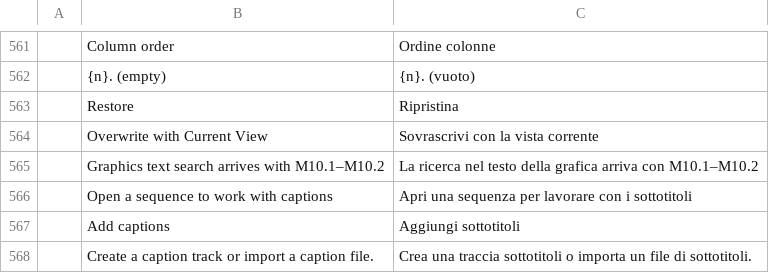
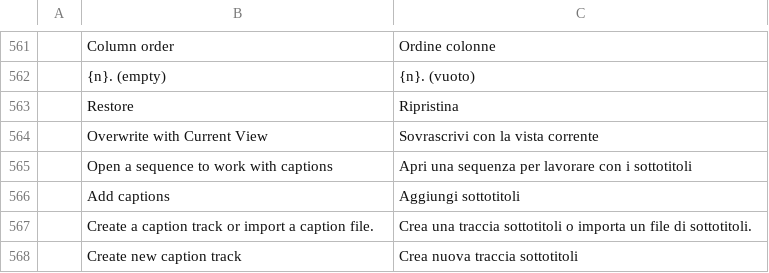
Before and after one commit to spiritadminteam-sketch/filmcraft, a TSV file: crates/ui-egui/src/i18n/it.tsv, drawn as a sheet; only a part is shown, gaps mark what is left out; the shorter side is filled out with more unchanged rows; the diff names each change by its address in the sheet, - before the commit and + after, or states it on an @@ line.

```diff
--- a/crates/ui-egui/src/i18n/it.tsv
+++ b/crates/ui-egui/src/i18n/it.tsv
-row 565:  | Graphics text search arrives with M10.1–M10.2 | La ricerca nel testo della grafica arriva con M10.1–M10.2
```
Also changed, not shown: crates/ui-egui/src/i18n/id.tsv, crates/ui-egui/src/i18n/ja.tsv, 2 other files.
